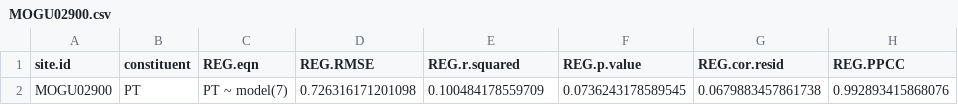
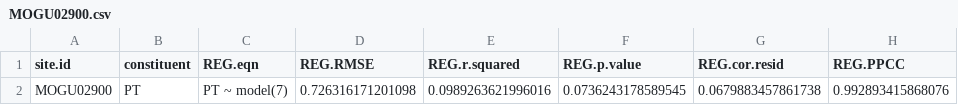
Before and after one commit to DOI-USGS/loadflexBatch, a CSV file: three_ANA_sites/output/PT/modelMetrics/MOGU02900.csv, drawn as a sheet; only a part is shown; the diff names each change by its address in the sheet, - before the commit and + after, or states it on an @@ line.

Commit message:
outputs with generalized R-squared for censored data

```diff
--- a/three_ANA_sites/output/PT/modelMetrics/MOGU02900.csv
+++ b/three_ANA_sites/output/PT/modelMetrics/MOGU02900.csv
-E2 (REG.r.squared): 0.100484178559709
+E2 (REG.r.squared): 0.0989263621996016
```
Also changed, not shown: three_ANA_sites/output/NO3/NO3_modelMetrics.csv, three_ANA_sites/output/NO3/modelMetrics/MOGU02900.csv, 3 other files.
